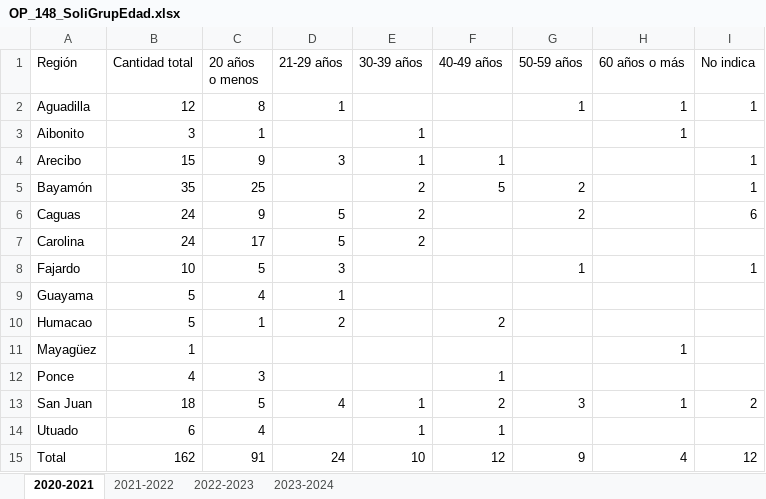
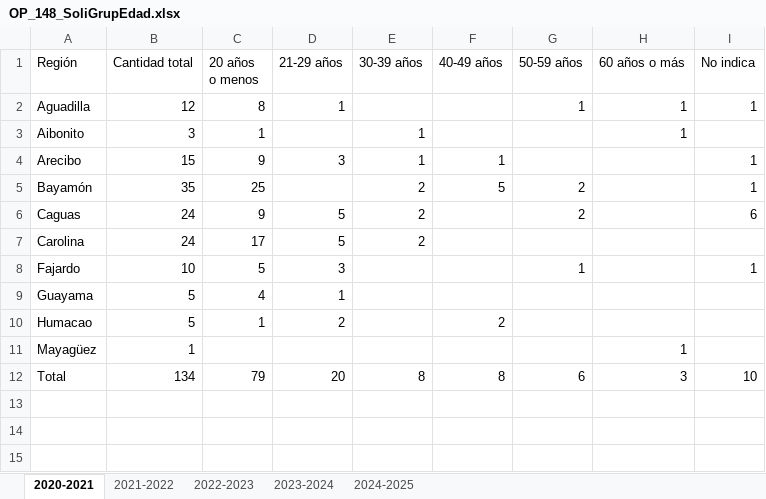
Before and after one commit to EstadisticasPR/ViolenciaGeneroPR, an Excel workbook: data/administracion_de_tribunales/OP_148_SoliGrupEdad.xlsx, sheet 2020-2021, drawn as a sheet; values as stored, in another font and other column widths than the file's, no borders; removed rows and columns are numbered as before the commit, all else as after; the diff names each change by its address in the sheet, - before the commit and + after, or states it on an @@ line.

```diff
--- a/data/administracion_de_tribunales/OP_148_SoliGrupEdad.xlsx (sheet 2020-2021)
+++ b/data/administracion_de_tribunales/OP_148_SoliGrupEdad.xlsx (sheet 2020-2021)
+sheet tab: 2024-2025
-row 12: Ponce | 4 | 3 |  |  | 1
-row 13: San Juan | 18 | 5 | 4 | 1 | 2 | 3 | 1 | 2
-row 14: Utuado | 6 | 4 |  | 1 | 1
-B12 (Cantidad total): 162
+B12 (Cantidad total): 134
-C12 (20 años o menos): 91
+C12 (20 años o menos): 79
-D12 (21-29 años): 24
+D12 (21-29 años): 20
-E12 (30-39 años): 10
+E12 (30-39 años): 8
-F12 (40-49 años): 12
+F12 (40-49 años): 8
-G12 (50-59 años): 9
+G12 (50-59 años): 6
-H12 (60 años o más): 4
+H12 (60 años o más): 3
-I12 (No indica): 12
+I12 (No indica): 10
```
Also changed, not shown: data/administracion_de_tribunales/OP_LEY148Archivadas.xlsx, data/administracion_de_tribunales/OP_LEY148FinalEmitidas.xlsx, 5 other files.
